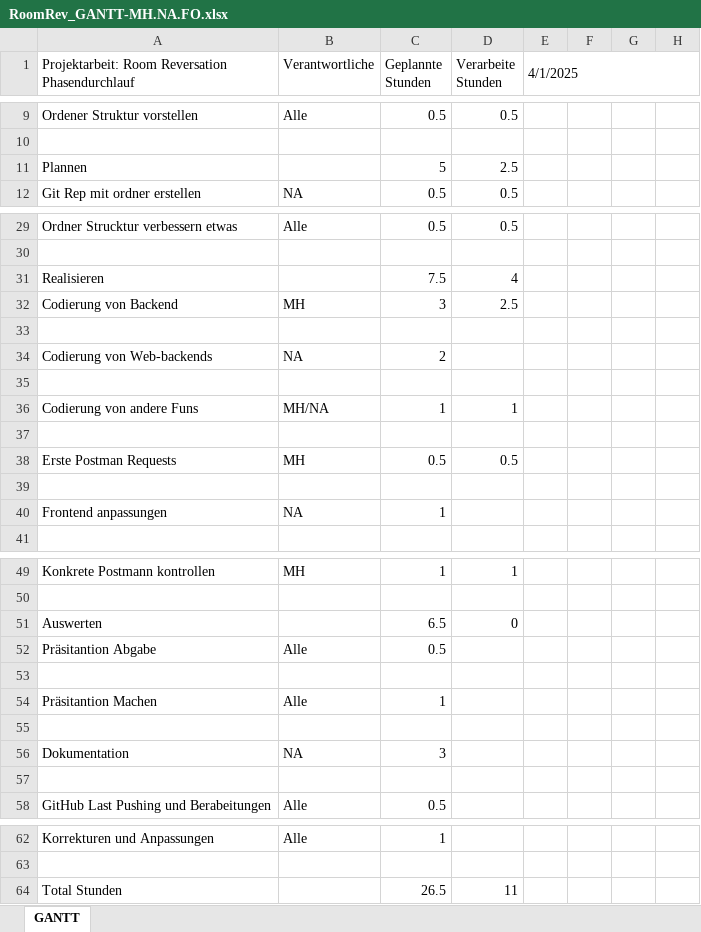
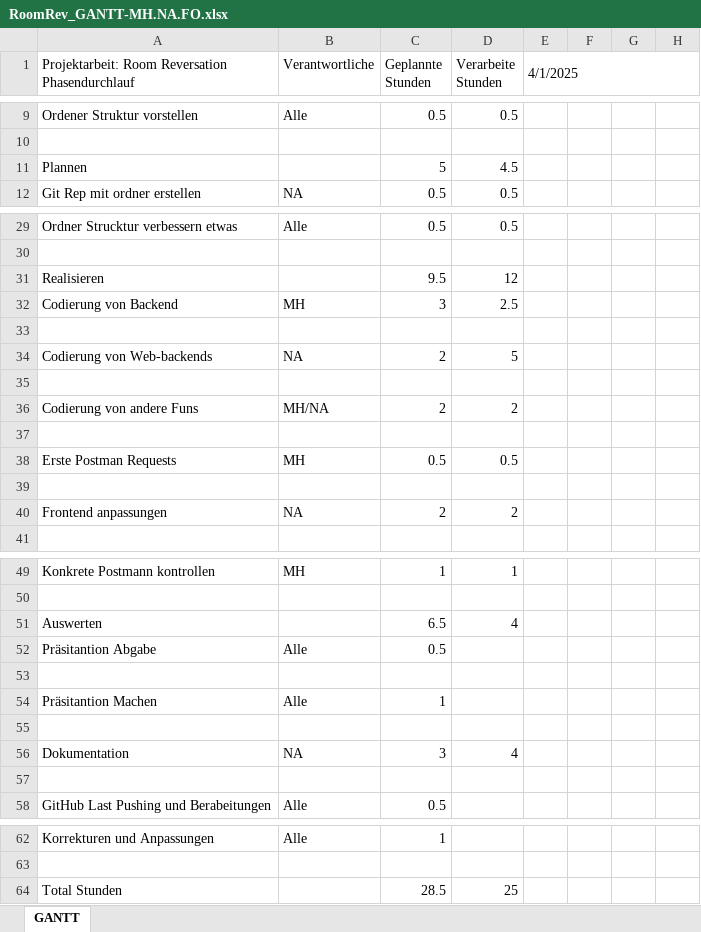
Before and after one commit to nevanftrc/Projektaufgabe-Meeting-Room-Reservation, an Excel workbook: Data/RoomRev_GANTT-MH.NA.FO.xlsx, sheet GANTT, drawn as a sheet; only a part is shown, gaps mark what is left out; values as stored, in another font and other column widths than the file's, no cell formats; the diff covers the shown part only; the diff names each change by its address in the sheet, - before the commit and + after, or states it on an @@ line.

Commit message:
add

```diff
--- a/Data/RoomRev_GANTT-MH.NA.FO.xlsx (sheet GANTT)
+++ b/Data/RoomRev_GANTT-MH.NA.FO.xlsx (sheet GANTT)
-D11 (Verarbeite Stunden): 2.5
+D11 (Verarbeite Stunden): 4.5
-C31 (Geplannte Stunden): 7.5
+C31 (Geplannte Stunden): 9.5
-D31 (Verarbeite Stunden): 4
+D31 (Verarbeite Stunden): 12
-D34 (Verarbeite Stunden): (empty)
+D34 (Verarbeite Stunden): 5
-C36 (Geplannte Stunden): 1
+C36 (Geplannte Stunden): 2
-D36 (Verarbeite Stunden): 1
+D36 (Verarbeite Stunden): 2
-C40 (Geplannte Stunden): 1
+C40 (Geplannte Stunden): 2
-D40 (Verarbeite Stunden): (empty)
+D40 (Verarbeite Stunden): 2
-D51 (Verarbeite Stunden): 0
+D51 (Verarbeite Stunden): 4
-D56 (Verarbeite Stunden): (empty)
+D56 (Verarbeite Stunden): 4
-C64 (Geplannte Stunden): 26.5
+C64 (Geplannte Stunden): 28.5
-D64 (Verarbeite Stunden): 11
+D64 (Verarbeite Stunden): 25
```
Also changed, not shown: 1 edited cell elsewhere in this sheet, cell formats.
